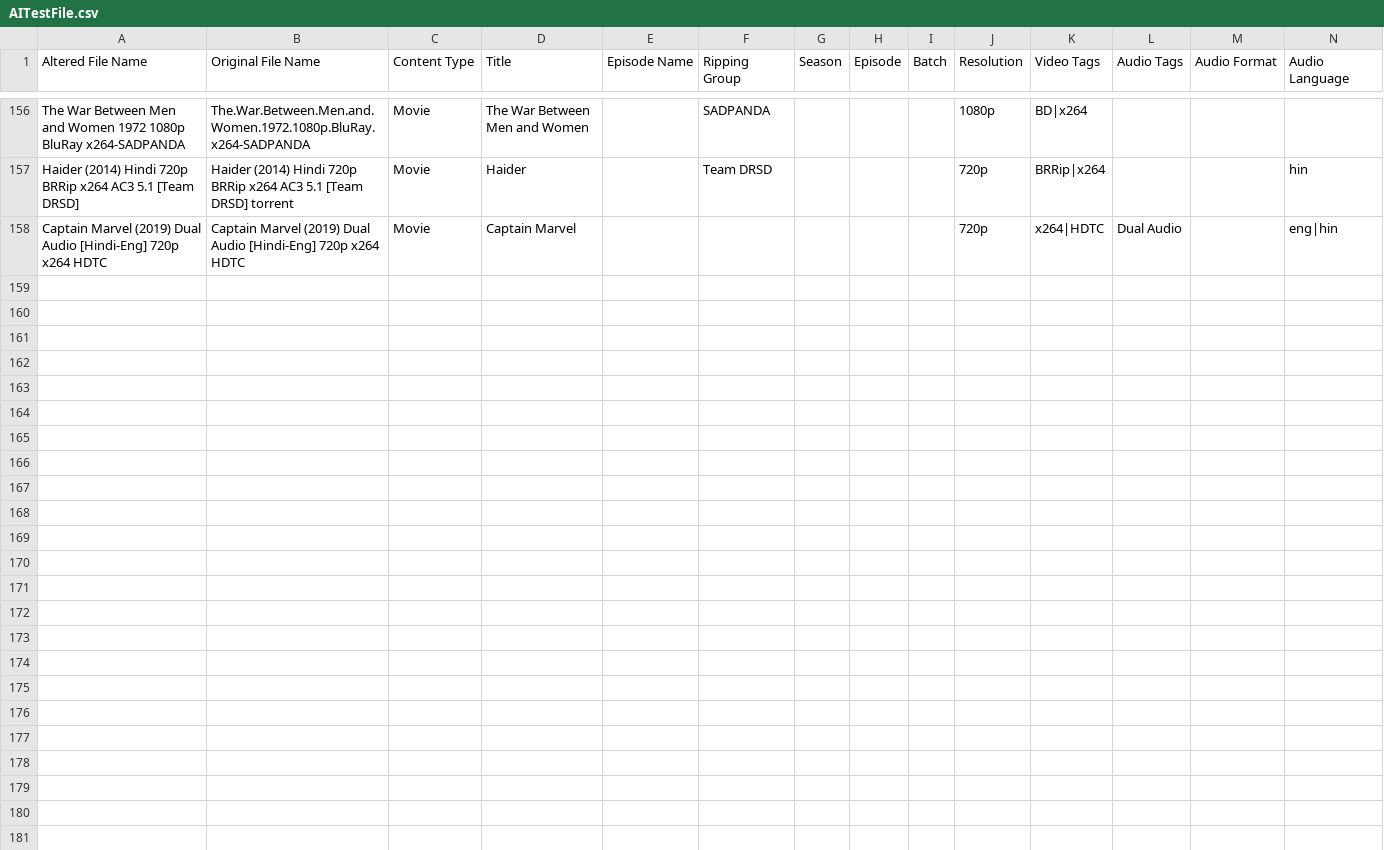
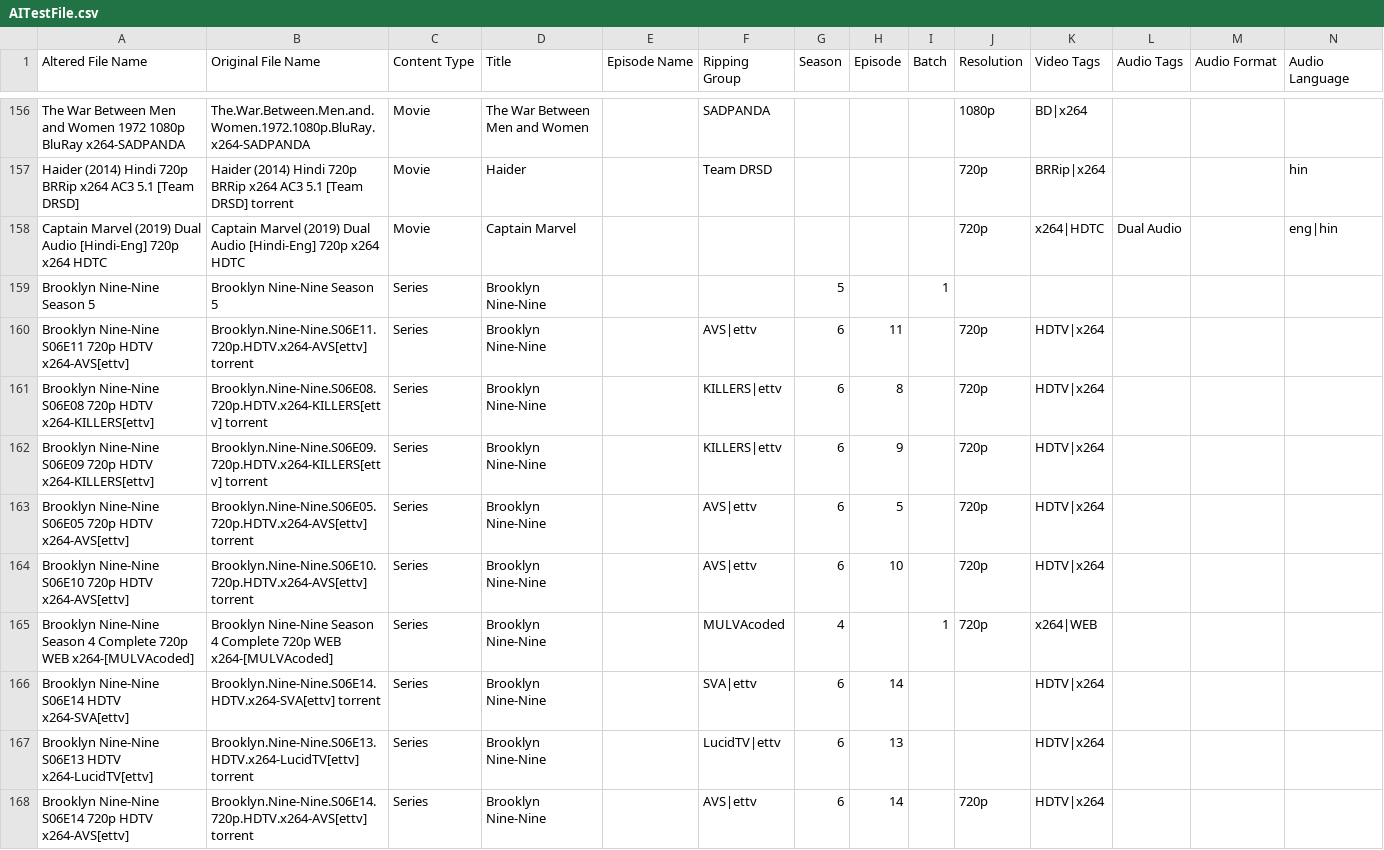
Before and after one commit to Archmonger/Xanadu-Parse, a CSV file: build-Xanadu-Desktop_Qt_5_12_2_MSVC2017_32bit-Debug/debug/AITestFile.csv, drawn as a sheet; only a part is shown, gaps mark what is left out; rows hold the shown columns only; the diff covers the shown part only; the diff names each change by its address in the sheet, - before the commit and + after, or states it on an @@ line.

```diff
--- a/build-Xanadu-Desktop_Qt_5_12_2_MSVC2017_32bit-Debug/debug/AITestFile.csv
+++ b/build-Xanadu-Desktop_Qt_5_12_2_MSVC2017_32bit-Debug/debug/AITestFile.csv
+row 159: Brooklyn Nine-Nine Season 5 | Brooklyn Nine-Nine Season 5 | Series | Brooklyn Nine-Nine |  |  | 5 |  | 1
+row 160: Brooklyn Nine-Nine S06E11 720p HDTV x264-AVS[ettv] | Brooklyn.Nine-Nine.S06E11.720p.HDTV.x264-AVS[ettv] torrent | Series | Brooklyn Nine-Nine |  | AVS|ettv | 6 | 11 |  | 720p | HDTV|x264
+row 161: Brooklyn Nine-Nine S06E08 720p HDTV x264-KILLERS[ettv] | Brooklyn.Nine-Nine.S06E08.720p.HDTV.x264-KILLERS[ettv] torrent | Series | Brooklyn Nine-Nine |  | KILLERS|ettv | 6 | 8 |  | 720p | HDTV|x264
+row 162: Brooklyn Nine-Nine S06E09 720p HDTV x264-KILLERS[ettv] | Brooklyn.Nine-Nine.S06E09.720p.HDTV.x264-KILLERS[ettv] torrent | Series | Brooklyn Nine-Nine |  | KILLERS|ettv | 6 | 9 |  | 720p | HDTV|x264
+row 163: Brooklyn Nine-Nine S06E05 720p HDTV x264-AVS[ettv] | Brooklyn.Nine-Nine.S06E05.720p.HDTV.x264-AVS[ettv] torrent | Series | Brooklyn Nine-Nine |  | AVS|ettv | 6 | 5 |  | 720p | HDTV|x264
+row 164: Brooklyn Nine-Nine S06E10 720p HDTV x264-AVS[ettv] | Brooklyn.Nine-Nine.S06E10.720p.HDTV.x264-AVS[ettv] torrent | Series | Brooklyn Nine-Nine |  | AVS|ettv | 6 | 10 |  | 720p | HDTV|x264
+row 165: Brooklyn Nine-Nine Season 4 Complete 720p WEB x264-[MULVAcoded] | Brooklyn Nine-Nine Season 4 Complete 720p WEB x264-[MULVAcoded] | Series | Brooklyn Nine-Nine |  | MULVAcoded | 4 |  | 1 | 720p | x264|WEB
+row 166: Brooklyn Nine-Nine S06E14 HDTV x264-SVA[ettv] | Brooklyn.Nine-Nine.S06E14.HDTV.x264-SVA[ettv] torrent | Series | Brooklyn Nine-Nine |  | SVA|ettv | 6 | 14 |  |  | HDTV|x264
+row 167: Brooklyn Nine-Nine S06E13 HDTV x264-LucidTV[ettv] | Brooklyn.Nine-Nine.S06E13.HDTV.x264-LucidTV[ettv] torrent | Series | Brooklyn Nine-Nine |  | LucidTV|ettv | 6 | 13 |  |  | HDTV|x264
+row 168: Brooklyn Nine-Nine S06E14 720p HDTV x264-AVS[ettv] | Brooklyn.Nine-Nine.S06E14.720p.HDTV.x264-AVS[ettv] torrent | Series | Brooklyn Nine-Nine |  | AVS|ettv | 6 | 14 |  | 720p | HDTV|x264
```
Also changed, not shown: 10 added rows elsewhere in this file, 1 other file.
